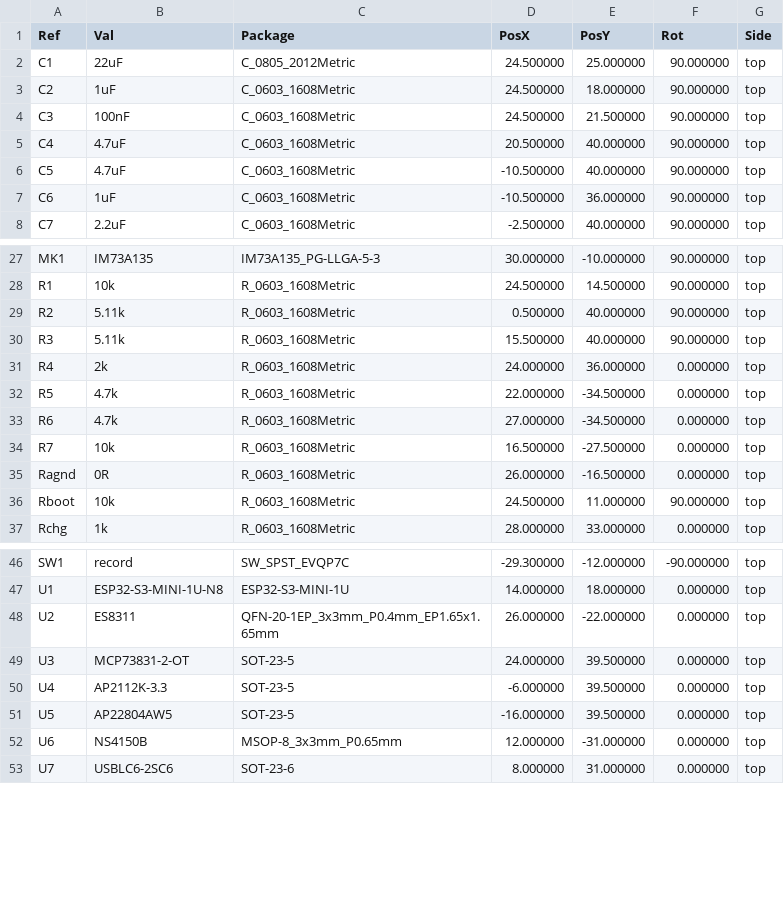
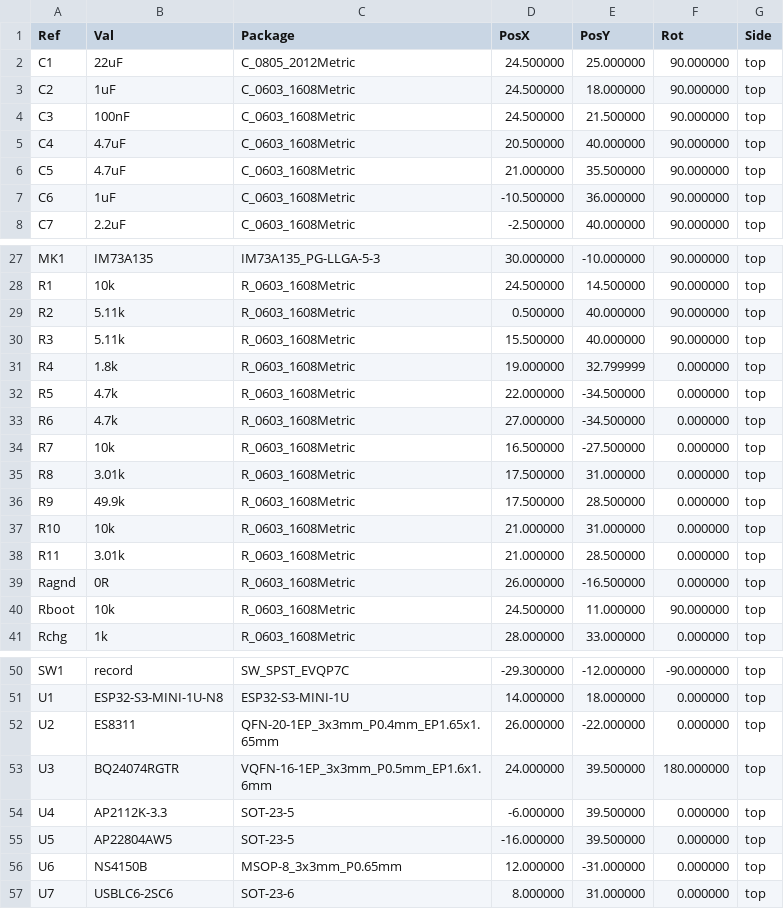
Before and after one commit to zeeman-effect/pixel-snap-voice, a CSV file: hardware/kicad/fab/recorder-pos.csv, drawn as a sheet; only a part is shown, gaps mark what is left out.

```diff
--- a/hardware/kicad/fab/recorder-pos.csv
+++ b/hardware/kicad/fab/recorder-pos.csv
@@ -5,3 +5,3 @@ Ref,Val,Package,PosX,PosY,Rot,Side
 "C4","4.7uF","C_0603_1608Metric",20.500000,40.000000,90.000000,top
-"C5","4.7uF","C_0603_1608Metric",-10.500000,40.000000,90.000000,top
+"C5","4.7uF","C_0603_1608Metric",21.000000,35.500000,90.000000,top
 "C6","1uF","C_0603_1608Metric",-10.500000,36.000000,90.000000,top
@@ -30,3 +30,3 @@ Ref,Val,Package,PosX,PosY,Rot,Side
 "R3","5.11k","R_0603_1608Metric",15.500000,40.000000,90.000000,top
-"R4","2k","R_0603_1608Metric",24.000000,36.000000,0.000000,top
+"R4","1.8k","R_0603_1608Metric",19.000000,32.799999,0.000000,top
 "R5","4.7k","R_0603_1608Metric",22.000000,-34.500000,0.000000,top
@@ -34,2 +34,6 @@ Ref,Val,Package,PosX,PosY,Rot,Side
 "R7","10k","R_0603_1608Metric",16.500000,-27.500000,0.000000,top
+"R8","3.01k","R_0603_1608Metric",17.500000,31.000000,0.000000,top
+"R9","49.9k","R_0603_1608Metric",17.500000,28.500000,0.000000,top
+"R10","10k","R_0603_1608Metric",21.000000,31.000000,0.000000,top
+"R11","3.01k","R_0603_1608Metric",21.000000,28.500000,0.000000,top
 "Ragnd","0R","R_0603_1608Metric",26.000000,-16.500000,0.000000,top
@@ -48,3 +52,3 @@ Ref,Val,Package,PosX,PosY,Rot,Side
 "U2","ES8311","QFN-20-1EP_3x3mm_P0.4mm_EP1.65x1.65mm",26.000000,-22.000000,0.000000,top
-"U3","MCP73831-2-OT","SOT-23-5",24.000000,39.500000,0.000000,top
+"U3","BQ24074RGTR","VQFN-16-1EP_3x3mm_P0.5mm_EP1.6x1.6mm",24.000000,39.500000,180.000000,top
 "U4","AP2112K-3.3","SOT-23-5",-6.000000,39.500000,0.000000,top
```
Also changed, not shown: hardware/kicad/jlcpcb_bom.csv, hardware/kicad/jlcpcb_cpl.csv, 56 other files.
